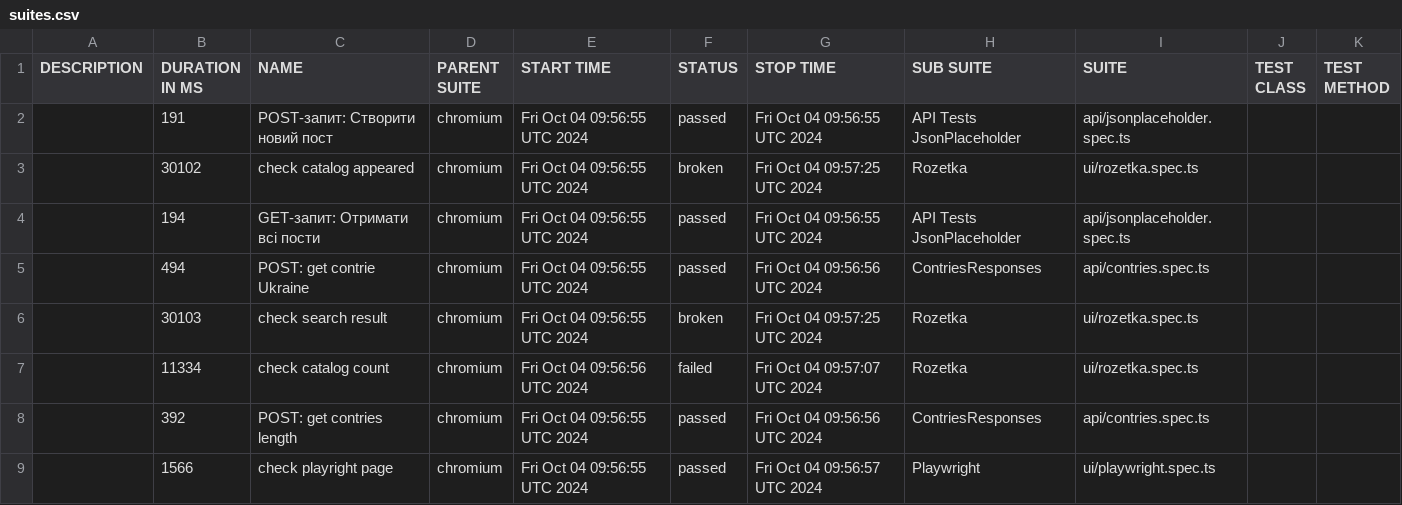
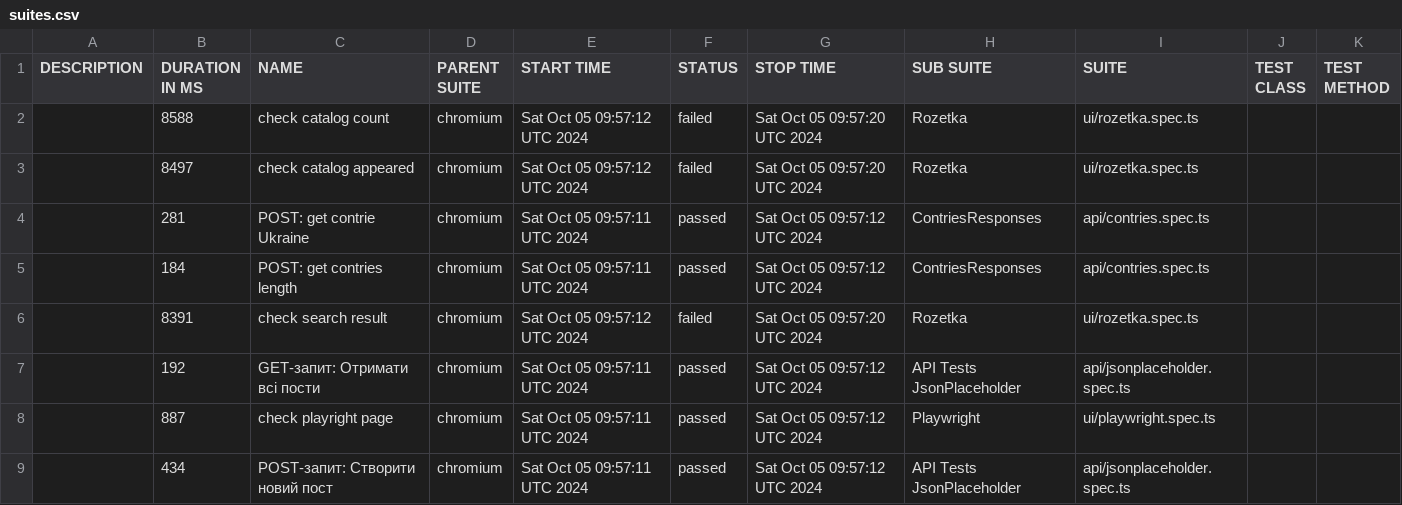
Before and after one commit to Vanecheek/new_IVAN_tests_playwrite, a CSV file: data/suites.csv, drawn as a sheet.

```diff
--- a/data/suites.csv
+++ b/data/suites.csv
@@ -1,9 +1,9 @@
 "DESCRIPTION","DURATION IN MS","NAME","PARENT SUITE","START TIME","STATUS","STOP TIME","SUB SUITE","SUITE","TEST CLASS","TEST METHOD"
-"","191","POST-запит: Створити новий пост","chromium","Fri Oct 04 09:56:55 UTC 2024","passed","Fri Oct 04 09:56:55 UTC 2024","API Tests JsonPlaceholder","api/jsonplaceholder.spec.ts","",""
-"","30102","check catalog appeared","chromium","Fri Oct 04 09:56:55 UTC 2024","broken","Fri Oct 04 09:57:25 UTC 2024","Rozetka","ui/rozetka.spec.ts","",""
-"","194","GET-запит: Отримати всі пости","chromium","Fri Oct 04 09:56:55 UTC 2024","passed","Fri Oct 04 09:56:55 UTC 2024","API Tests JsonPlaceholder","api/jsonplaceholder.spec.ts","",""
-"","494","POST: get contrie Ukraine","chromium","Fri Oct 04 09:56:55 UTC 2024","passed","Fri Oct 04 09:56:56 UTC 2024","ContriesResponses","api/contries.spec.ts","",""
-"","30103","check search result","chromium","Fri Oct 04 09:56:55 UTC 2024","broken","Fri Oct 04 09:57:25 UTC 2024","Rozetka","ui/rozetka.spec.ts","",""
-"","11334","check catalog count","chromium","Fri Oct 04 09:56:56 UTC 2024","failed","Fri Oct 04 09:57:07 UTC 2024","Rozetka","ui/rozetka.spec.ts","",""
-"","392","POST: get contries length","chromium","Fri Oct 04 09:56:55 UTC 2024","passed","Fri Oct 04 09:56:56 UTC 2024","ContriesResponses","api/contries.spec.ts","",""
-"","1566","check playright page","chromium","Fri Oct 04 09:56:55 UTC 2024","passed","Fri Oct 04 09:56:57 UTC 2024","Playwright","ui/playwright.spec.ts","",""
+"","8588","check catalog count","chromium","Sat Oct 05 09:57:12 UTC 2024","failed","Sat Oct 05 09:57:20 UTC 2024","Rozetka","ui/rozetka.spec.ts","",""
+"","8497","check catalog appeared","chromium","Sat Oct 05 09:57:12 UTC 2024","failed","Sat Oct 05 09:57:20 UTC 2024","Rozetka","ui/rozetka.spec.ts","",""
+"","281","POST: get contrie Ukraine","chromium","Sat Oct 05 09:57:11 UTC 2024","passed","Sat Oct 05 09:57:12 UTC 2024","ContriesResponses","api/contries.spec.ts","",""
+"","184","POST: get contries length","chromium","Sat Oct 05 09:57:11 UTC 2024","passed","Sat Oct 05 09:57:12 UTC 2024","ContriesResponses","api/contries.spec.ts","",""
+"","8391","check search result","chromium","Sat Oct 05 09:57:12 UTC 2024","failed","Sat Oct 05 09:57:20 UTC 2024","Rozetka","ui/rozetka.spec.ts","",""
+"","192","GET-запит: Отримати всі пости","chromium","Sat Oct 05 09:57:11 UTC 2024","passed","Sat Oct 05 09:57:12 UTC 2024","API Tests JsonPlaceholder","api/jsonplaceholder.spec.ts","",""
+"","887","check playright page","chromium","Sat Oct 05 09:57:11 UTC 2024","passed","Sat Oct 05 09:57:12 UTC 2024","Playwright","ui/playwright.spec.ts","",""
+"","434","POST-запит: Створити новий пост","chromium","Sat Oct 05 09:57:11 UTC 2024","passed","Sat Oct 05 09:57:12 UTC 2024","API Tests JsonPlaceholder","api/jsonplaceholder.spec.ts","",""
```
Also changed, not shown: 47 other files.
